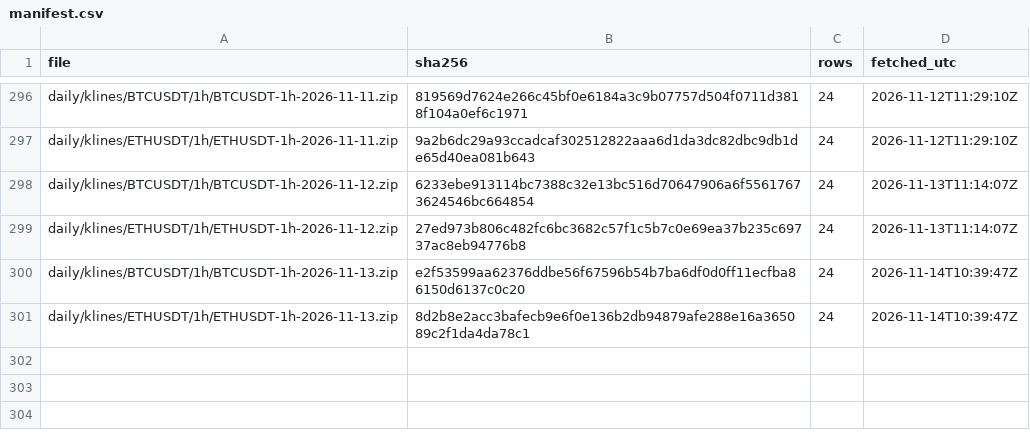
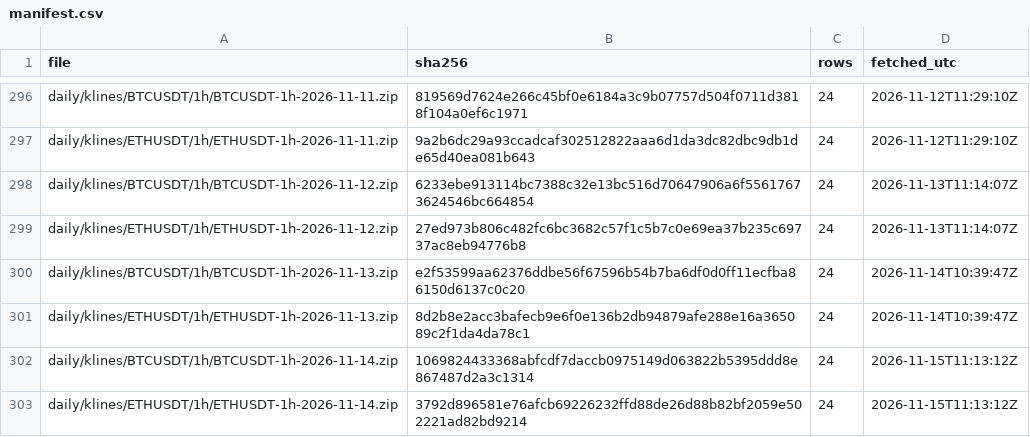
Before and after one commit to dabisattila-design/Medusa-data, a CSV file: data/binance/manifest.csv, drawn as a sheet; only a part is shown, gaps mark what is left out; the diff names each change by its address in the sheet, - before the commit and + after, or states it on an @@ line.

```diff
--- a/data/binance/manifest.csv
+++ b/data/binance/manifest.csv
+row 302: daily/klines/BTCUSDT/1h/BTCUSDT-1h-2026-11-14.zip | 1069824433368abfcdf7daccb0975149d063822b5395ddd8e867487d2a3c1314 | 24 | 2026-11-15T11:13:12Z
+row 303: daily/klines/ETHUSDT/1h/ETHUSDT-1h-2026-11-14.zip | 3792d896581e76afcb69226232ffd88de26d88b82bf2059e502221ad82bd9214 | 24 | 2026-11-15T11:13:12Z
```
Also changed, not shown: 2 other files.
